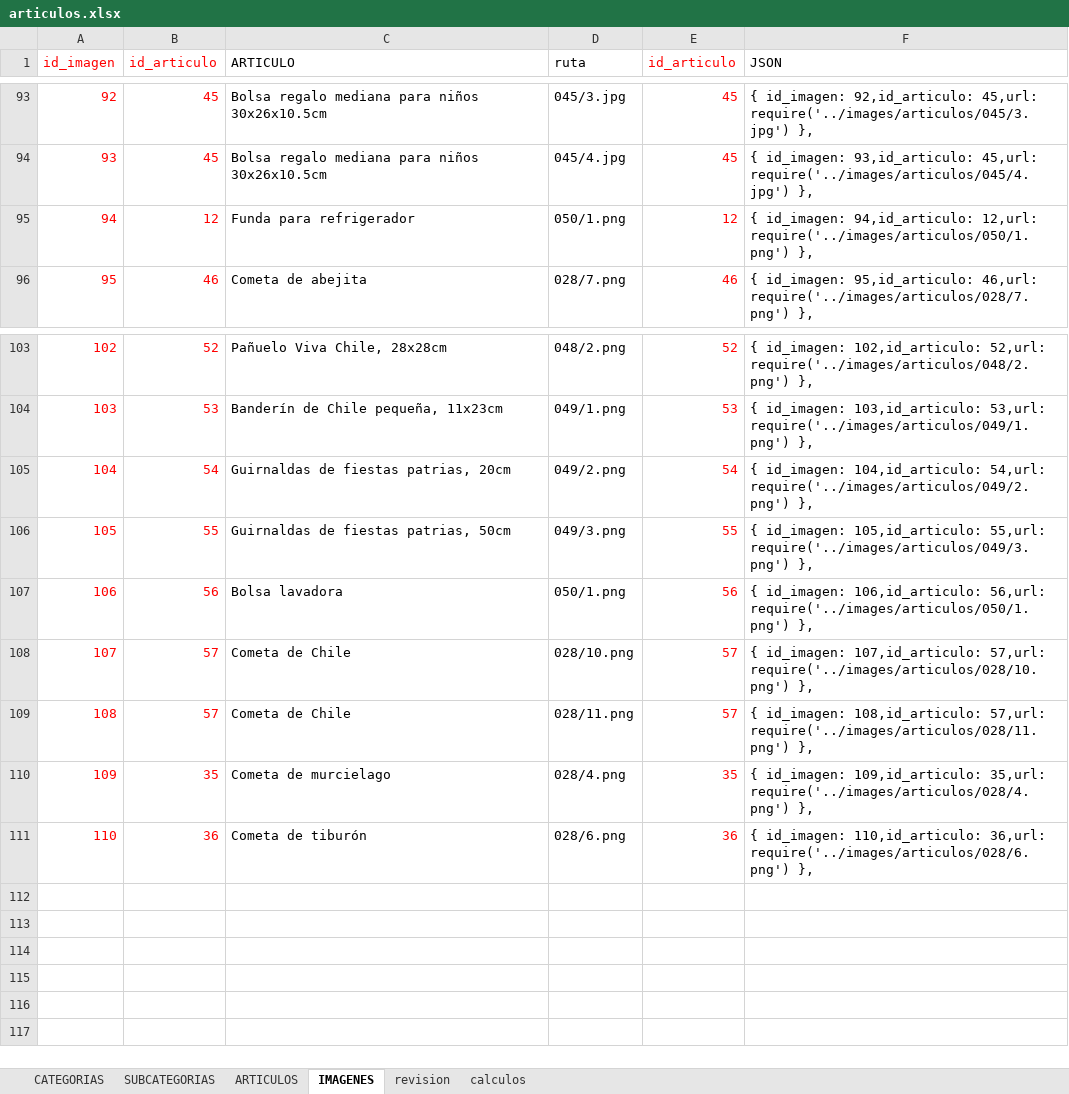
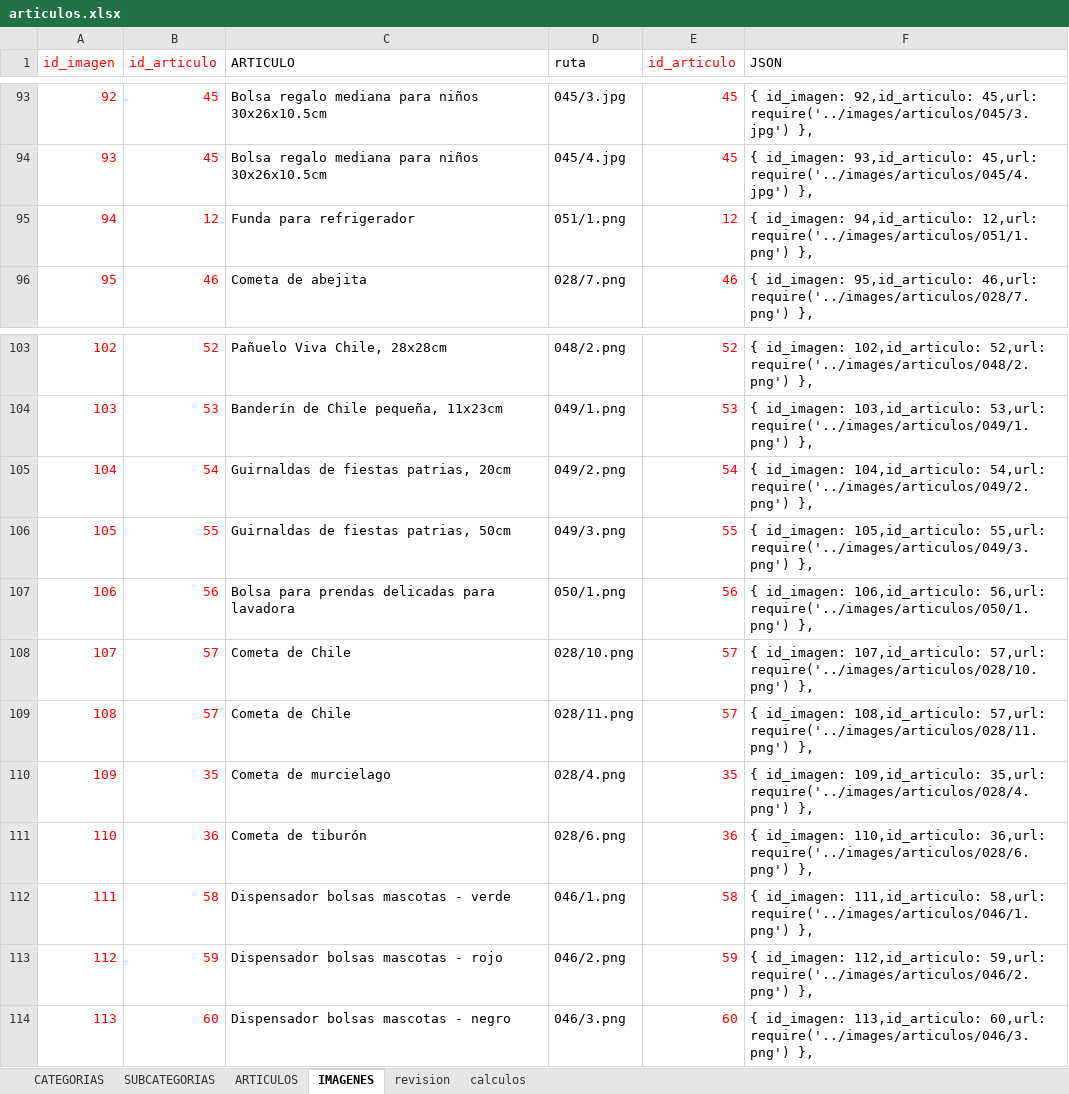
Before and after one commit to multicolorbazar/site, an Excel workbook: src/documents/articulos.xlsx, sheet IMAGENES, drawn as a sheet; only a part is shown, gaps mark what is left out; values as stored, in another font and other column widths than the file's, no borders; the diff names each change by its address in the sheet, - before the commit and + after, or states it on an @@ line.

```diff
--- a/src/documents/articulos.xlsx (sheet IMAGENES)
+++ b/src/documents/articulos.xlsx (sheet IMAGENES)
-D95 (ruta): 050/1.png
+D95 (ruta): 051/1.png
-F95 (JSON): …94,id_articulo: 12,url: require('../images/articulos/050/1.png') },
+F95 (JSON): …94,id_articulo: 12,url: require('../images/articulos/051/1.png') },
-C107 (ARTICULO): Bolsa lavadora
+C107 (ARTICULO): Bolsa para prendas delicadas para lavadora
+row 112: 111 | 58 | Dispensador bolsas mascotas - verde | 046/1.png | 58 | { id_imagen: 111,id_articulo: 58,url: require('../images/articulos/046/1.png') },
+row 113: 112 | 59 | Dispensador bolsas mascotas - rojo | 046/2.png | 59 | { id_imagen: 112,id_articulo: 59,url: require('../images/articulos/046/2.png') },
+row 114: 113 | 60 | Dispensador bolsas mascotas - negro | 046/3.png | 60 | { id_imagen: 113,id_articulo: 60,url: require('../images/articulos/046/3.png') },
```
Also changed, not shown: sheet ARTICULOS, sheet SUBCATEGORIAS, 9 other files.
